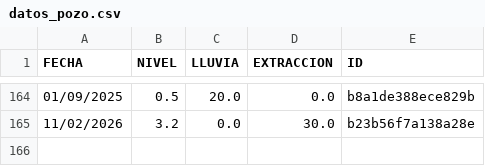
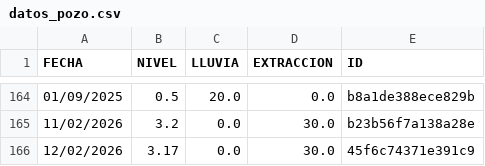
Before and after one commit to AndresPaladino/hidropal, a CSV file: datos_pozo.csv, drawn as a sheet; only a part is shown, gaps mark what is left out; the diff names each change by its address in the sheet, - before the commit and + after, or states it on an @@ line.

Commit message:
chore(data): add row 12/02/2026

```diff
--- a/datos_pozo.csv
+++ b/datos_pozo.csv
+row 166: 12/02/2026 | 3.17 | 0.0 | 30.0 | 45f6c74371e391c9
```
